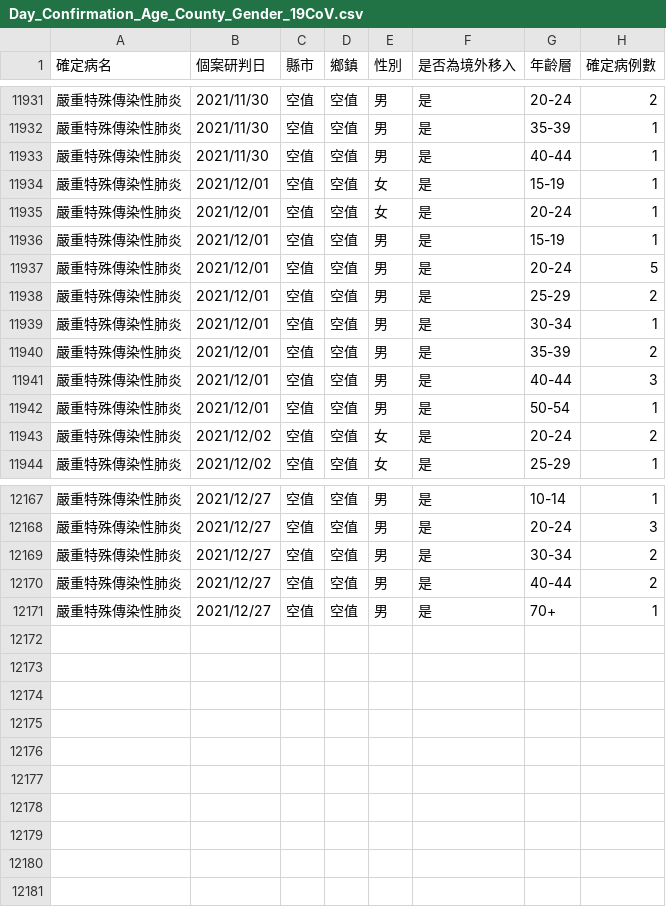
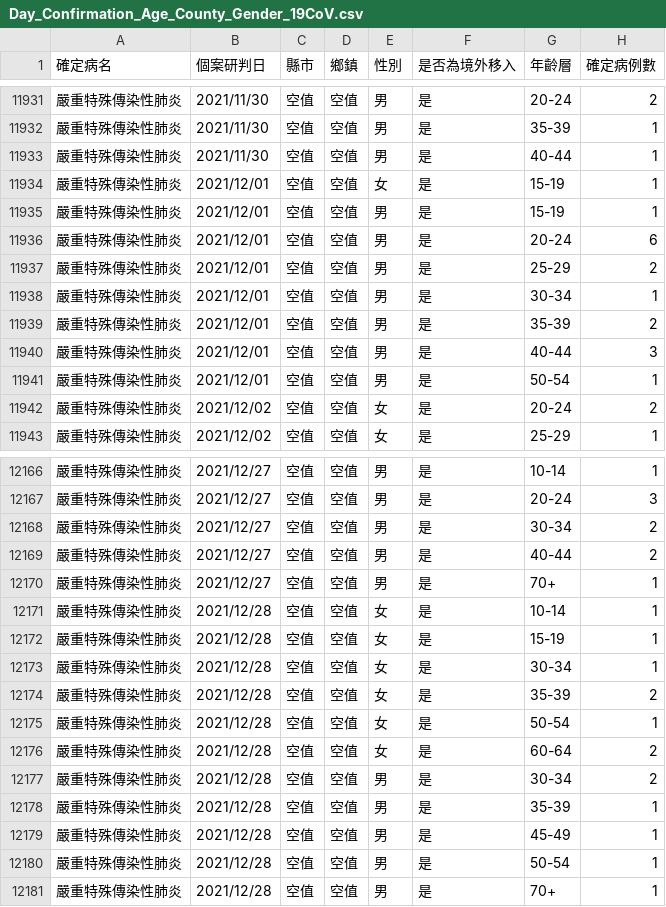
Before and after one commit to kiang/od.cdc.gov.tw, a CSV file: raw/od/Day_Confirmation_Age_County_Gender_19CoV.csv, drawn as a sheet; only a part is shown, gaps mark what is left out.

```diff
--- a/raw/od/Day_Confirmation_Age_County_Gender_19CoV.csv
+++ b/raw/od/Day_Confirmation_Age_County_Gender_19CoV.csv
@@ -11934,5 +11934,4 @@
 嚴重特殊傳染性肺炎,2021/12/01,空值,空值,女,是,15-19,1
-嚴重特殊傳染性肺炎,2021/12/01,空值,空值,女,是,20-24,1
 嚴重特殊傳染性肺炎,2021/12/01,空值,空值,男,是,15-19,1
-嚴重特殊傳染性肺炎,2021/12/01,空值,空值,男,是,20-24,5
+嚴重特殊傳染性肺炎,2021/12/01,空值,空值,男,是,20-24,6
 嚴重特殊傳染性肺炎,2021/12/01,空值,空值,男,是,25-29,2
@@ -12171 +12170,12 @@
 嚴重特殊傳染性肺炎,2021/12/27,空值,空值,男,是,70+,1
+嚴重特殊傳染性肺炎,2021/12/28,空值,空值,女,是,10-14,1
+嚴重特殊傳染性肺炎,2021/12/28,空值,空值,女,是,15-19,1
+嚴重特殊傳染性肺炎,2021/12/28,空值,空值,女,是,30-34,1
+嚴重特殊傳染性肺炎,2021/12/28,空值,空值,女,是,35-39,2
+嚴重特殊傳染性肺炎,2021/12/28,空值,空值,女,是,50-54,1
+嚴重特殊傳染性肺炎,2021/12/28,空值,空值,女,是,60-64,2
+嚴重特殊傳染性肺炎,2021/12/28,空值,空值,男,是,30-34,2
+嚴重特殊傳染性肺炎,2021/12/28,空值,空值,男,是,35-39,1
+嚴重特殊傳染性肺炎,2021/12/28,空值,空值,男,是,45-49,1
+嚴重特殊傳染性肺炎,2021/12/28,空值,空值,男,是,50-54,1
+嚴重特殊傳染性肺炎,2021/12/28,空值,空值,男,是,70+,1
```
Also changed, not shown: raw/od/Age_County_Gender_day_19Cov.csv.
